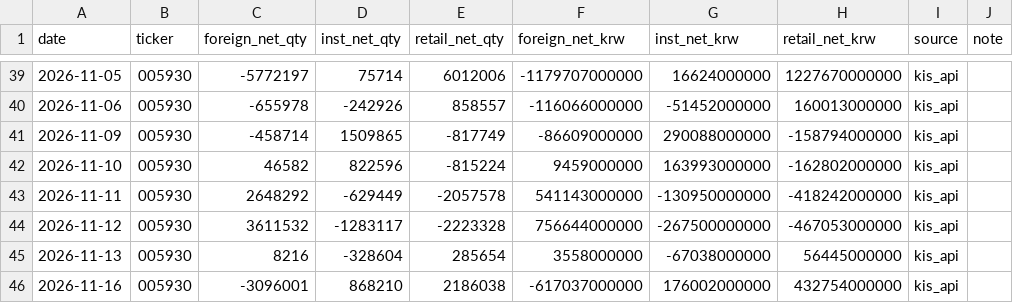
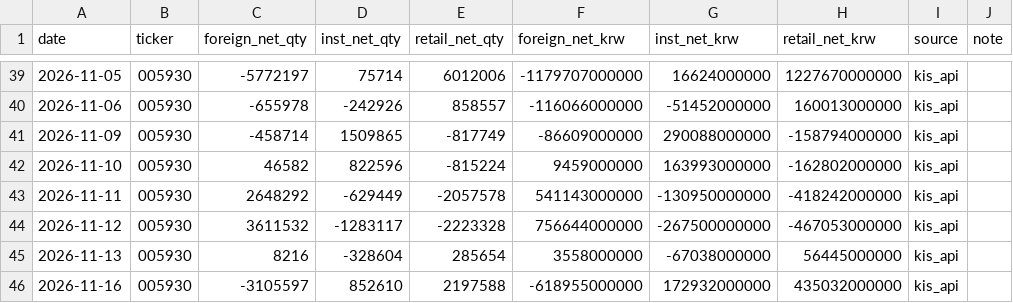
Before and after one commit to stevekoo-ai/Repo_name, a CSV file: sources/investor-flow-005930.csv, drawn as a sheet; only a part is shown, gaps mark what is left out.

```diff
--- a/sources/investor-flow-005930.csv
+++ b/sources/investor-flow-005930.csv
@@ -45,2 +45,2 @@ date,ticker,foreign_net_qty,inst_net_qty,retail_net_qty,foreign_net_krw,inst_net
 2026-11-13,005930,8216,-328604,285654,3558000000,-67038000000,56445000000,kis_api,
-2026-11-16,005930,-3096001,868210,2186038,-617037000000,176002000000,432754000000,kis_api,
+2026-11-16,005930,-3105597,852610,2197588,-618955000000,172932000000,435032000000,kis_api,
```
Also changed, not shown: sources/automation-run-log.csv, sources/kr-index-quote.csv, 7 other files.
